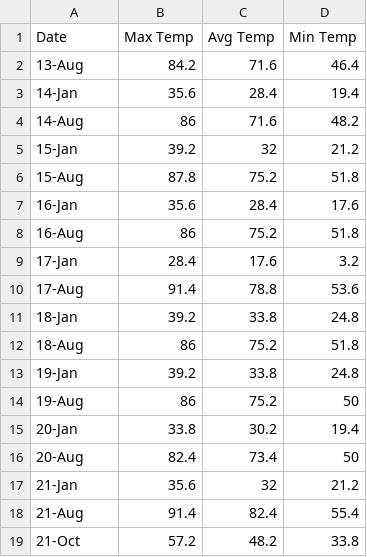
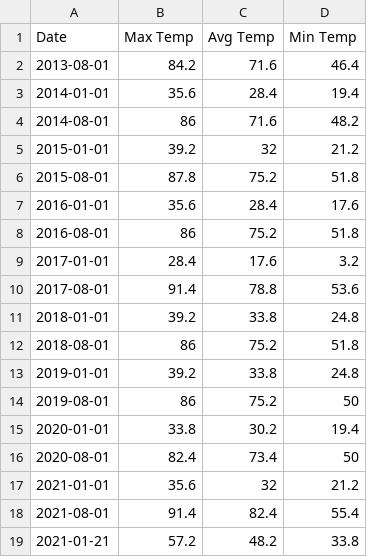
Before and after one commit to CharlotteC21/Cryptocurreny-Trend-Analysis-Group-Project, a CSV file: WashingtonDataCenter.csv, drawn as a sheet.

```diff
--- a/WashingtonDataCenter.csv
+++ b/WashingtonDataCenter.csv
@@ -1,19 +1,19 @@
 Date,Max Temp,Avg Temp,Min Temp
-13-Aug,84.2,71.6,46.4
-14-Jan,35.6,28.4,19.4
-14-Aug,86,71.6,48.2
-15-Jan,39.2,32,21.2
-15-Aug,87.8,75.2,51.8
-16-Jan,35.6,28.4,17.6
-16-Aug,86,75.2,51.8
-17-Jan,28.4,17.6,3.2
-17-Aug,91.4,78.8,53.6
-18-Jan,39.2,33.8,24.8
-18-Aug,86,75.2,51.8
-19-Jan,39.2,33.8,24.8
-19-Aug,86,75.2,50
-20-Jan,33.8,30.2,19.4
-20-Aug,82.4,73.4,50
-21-Jan,35.6,32,21.2
-21-Aug,91.4,82.4,55.4
-21-Oct,57.2,48.2,33.8
+2013-08-01,84.2,71.6,46.4
+2014-01-01,35.6,28.4,19.4
+2014-08-01,86,71.6,48.2
+2015-01-01,39.2,32,21.2
+2015-08-01,87.8,75.2,51.8
+2016-01-01,35.6,28.4,17.6
+2016-08-01,86,75.2,51.8
+2017-01-01,28.4,17.6,3.2
+2017-08-01,91.4,78.8,53.6
+2018-01-01,39.2,33.8,24.8
+2018-08-01,86,75.2,51.8
+2019-01-01,39.2,33.8,24.8
+2019-08-01,86,75.2,50
+2020-01-01,33.8,30.2,19.4
+2020-08-01,82.4,73.4,50
+2021-01-01,35.6,32,21.2
+2021-08-01,91.4,82.4,55.4
+2021-01-21,57.2,48.2,33.8
```
Also changed, not shown: 3 other files.
